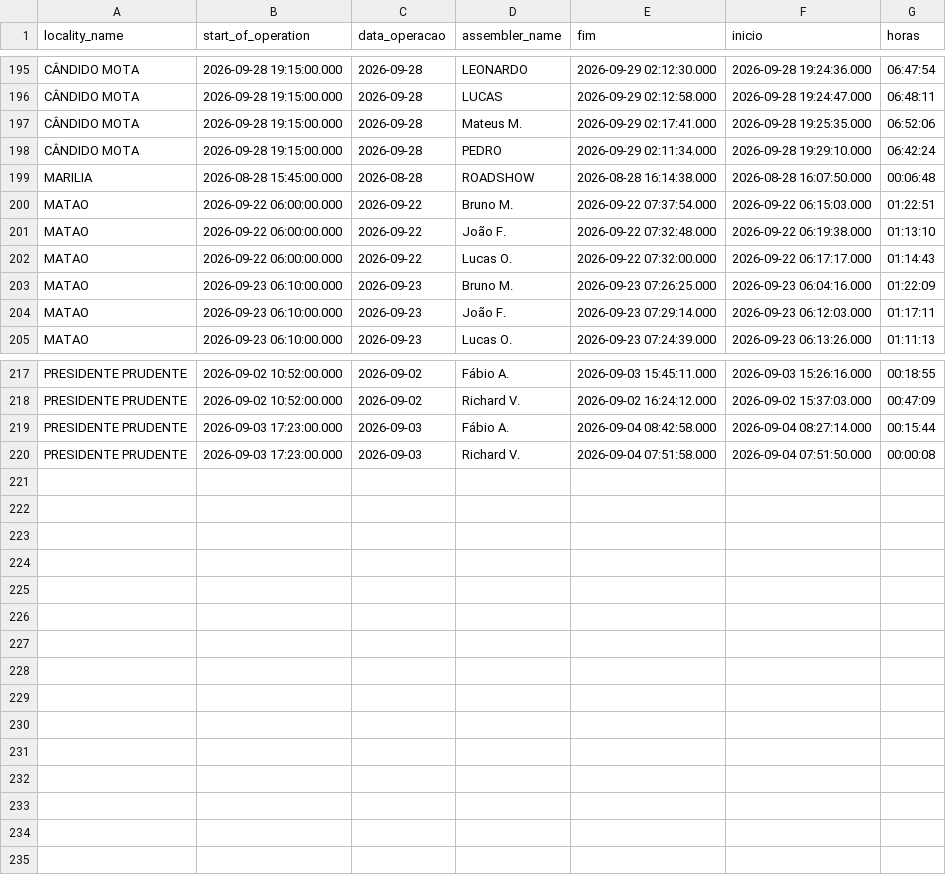
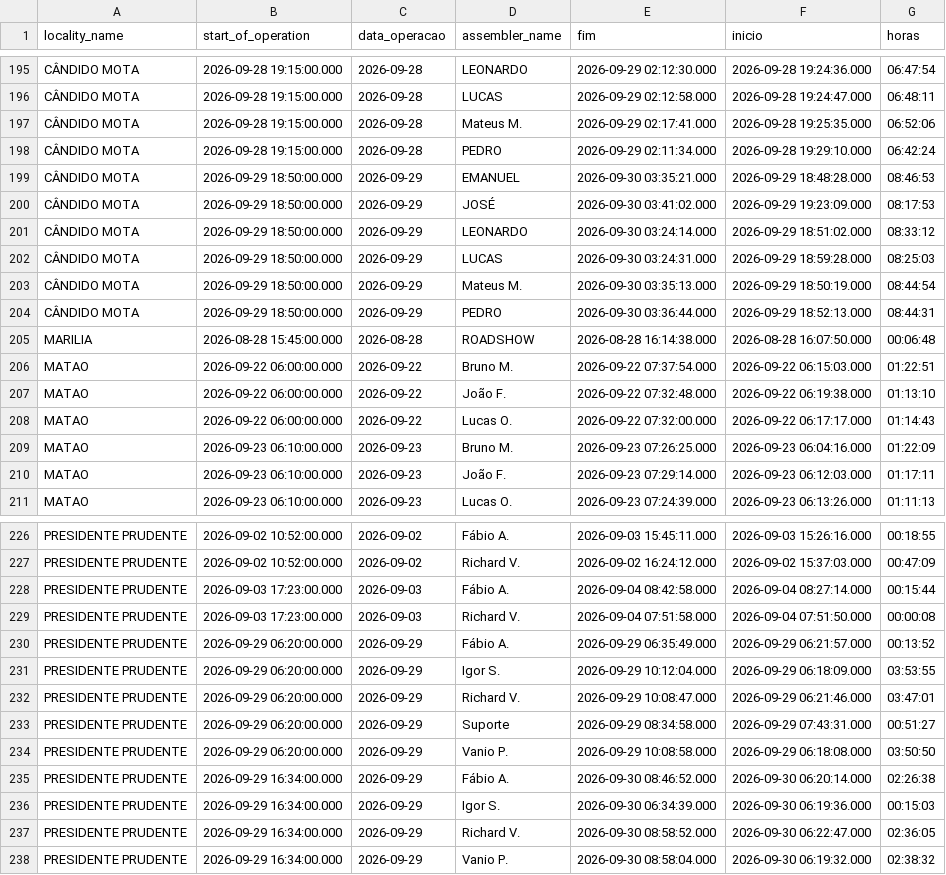
Before and after one commit to diogojfr/report-cdc-streamlit, a CSV file: data/tab_horas_trabalhadas.csv, drawn as a sheet; only a part is shown, gaps mark what is left out; the diff covers the shown part only.

```diff
--- a/data/tab_horas_trabalhadas.csv
+++ b/data/tab_horas_trabalhadas.csv
@@ -198,2 +198,8 @@ CÂNDIDO MOTA,2026-09-28 19:15:00.000,"2026-09-28",Mateus M.,2026-09-29 02:17:41
 CÂNDIDO MOTA,2026-09-28 19:15:00.000,"2026-09-28",PEDRO,2026-09-29 02:11:34.000,2026-09-28 19:29:10.000,"06:42:24"
+CÂNDIDO MOTA,2026-09-29 18:50:00.000,"2026-09-29",EMANUEL,2026-09-30 03:35:21.000,2026-09-29 18:48:28.000,"08:46:53"
+CÂNDIDO MOTA,2026-09-29 18:50:00.000,"2026-09-29",JOSÉ,2026-09-30 03:41:02.000,2026-09-29 19:23:09.000,"08:17:53"
+CÂNDIDO MOTA,2026-09-29 18:50:00.000,"2026-09-29",LEONARDO,2026-09-30 03:24:14.000,2026-09-29 18:51:02.000,"08:33:12"
+CÂNDIDO MOTA,2026-09-29 18:50:00.000,"2026-09-29",LUCAS,2026-09-30 03:24:31.000,2026-09-29 18:59:28.000,"08:25:03"
+CÂNDIDO MOTA,2026-09-29 18:50:00.000,"2026-09-29",Mateus M.,2026-09-30 03:35:13.000,2026-09-29 18:50:19.000,"08:44:54"
+CÂNDIDO MOTA,2026-09-29 18:50:00.000,"2026-09-29",PEDRO,2026-09-30 03:36:44.000,2026-09-29 18:52:13.000,"08:44:31"
 MARILIA,2026-08-28 15:45:00.000,"2026-08-28",ROADSHOW,2026-08-28 16:14:38.000,2026-08-28 16:07:50.000,"00:06:48"
@@ -220 +229,10 @@ PRESIDENTE PRUDENTE,2026-09-03 17:23:00.000,"2026-09-03",Fábio A.,2026-09-04 08
 PRESIDENTE PRUDENTE,2026-09-03 17:23:00.000,"2026-09-03",Richard V.,2026-09-04 07:51:58.000,2026-09-04 07:51:50.000,"00:00:08"
+PRESIDENTE PRUDENTE,2026-09-29 06:20:00.000,"2026-09-29",Fábio A.,2026-09-29 06:35:49.000,2026-09-29 06:21:57.000,"00:13:52"
+PRESIDENTE PRUDENTE,2026-09-29 06:20:00.000,"2026-09-29",Igor S.,2026-09-29 10:12:04.000,2026-09-29 06:18:09.000,"03:53:55"
+PRESIDENTE PRUDENTE,2026-09-29 06:20:00.000,"2026-09-29",Richard V.,2026-09-29 10:08:47.000,2026-09-29 06:21:46.000,"03:47:01"
+PRESIDENTE PRUDENTE,2026-09-29 06:20:00.000,"2026-09-29",Suporte,2026-09-29 08:34:58.000,2026-09-29 07:43:31.000,"00:51:27"
+PRESIDENTE PRUDENTE,2026-09-29 06:20:00.000,"2026-09-29",Vanio P.,2026-09-29 10:08:58.000,2026-09-29 06:18:08.000,"03:50:50"
+PRESIDENTE PRUDENTE,2026-09-29 16:34:00.000,"2026-09-29",Fábio A.,2026-09-30 08:46:52.000,2026-09-30 06:20:14.000,"02:26:38"
+PRESIDENTE PRUDENTE,2026-09-29 16:34:00.000,"2026-09-29",Igor S.,2026-09-30 06:34:39.000,2026-09-30 06:19:36.000,"00:15:03"
+PRESIDENTE PRUDENTE,2026-09-29 16:34:00.000,"2026-09-29",Richard V.,2026-09-30 08:58:52.000,2026-09-30 06:22:47.000,"02:36:05"
+PRESIDENTE PRUDENTE,2026-09-29 16:34:00.000,"2026-09-29",Vanio P.,2026-09-30 08:58:04.000,2026-09-30 06:19:32.000,"02:38:32"
```
Also changed, not shown: 3 added rows and 12 edited cells elsewhere in this file, data/caixa_hora.csv, data/tab_duracao_operacao.csv, 9 other files.
